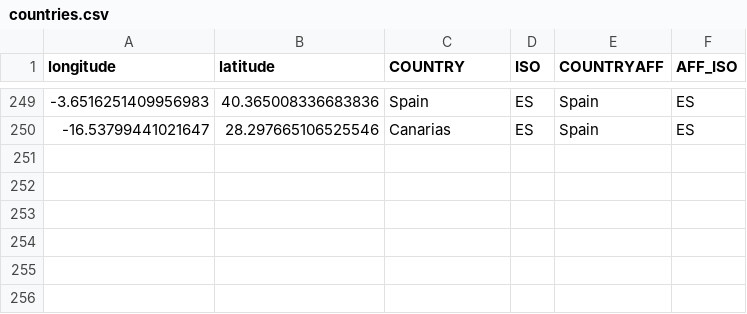
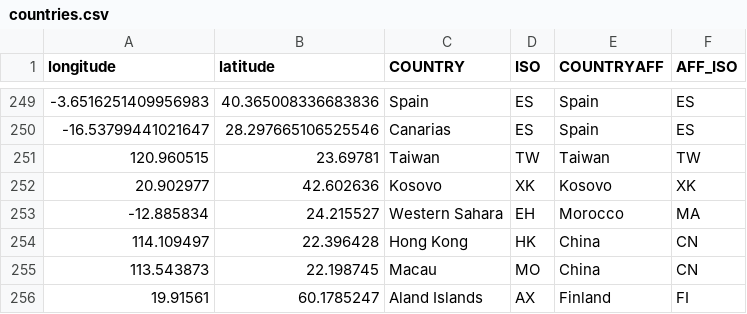
Before and after one commit to p111111111uto/discord-globle, a CSV file: countries.csv, drawn as a sheet; only a part is shown, gaps mark what is left out; the diff names each change by its address in the sheet, - before the commit and + after, or states it on an @@ line.

Commit message:
feat: added 6 extra countries

```diff
--- a/countries.csv
+++ b/countries.csv
+row 251: 120.960515 | 23.69781 | Taiwan | TW | Taiwan | TW
+row 252: 20.902977 | 42.602636 | Kosovo | XK | Kosovo | XK
+row 253: -12.885834 | 24.215527 | Western Sahara | EH | Morocco | MA
+row 254: 114.109497 | 22.396428 | Hong Kong | HK | China | CN
+row 255: 113.543873 | 22.198745 | Macau | MO | China | CN
+row 256: 19.91561 | 60.1785247 | Aland Islands | AX | Finland | FI
```
